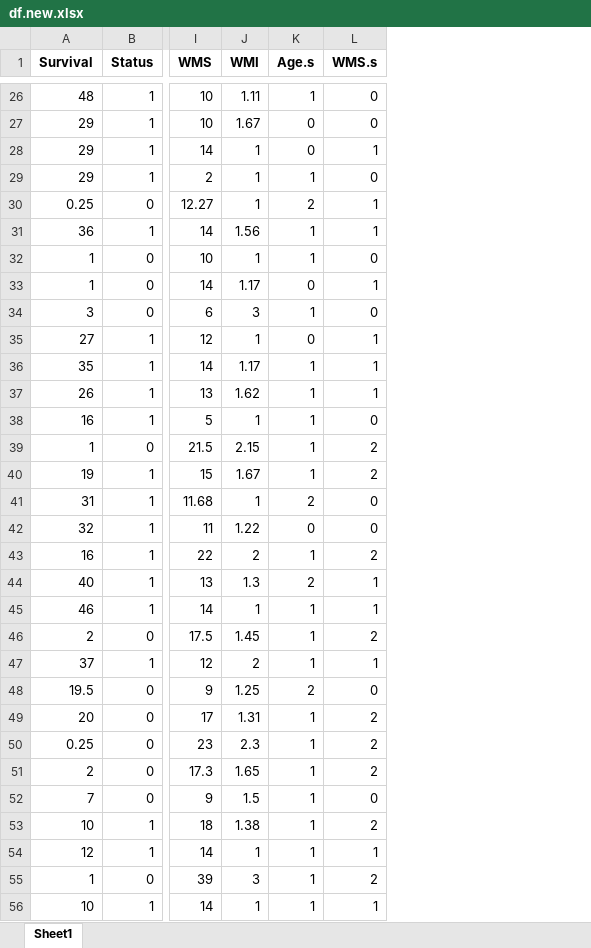
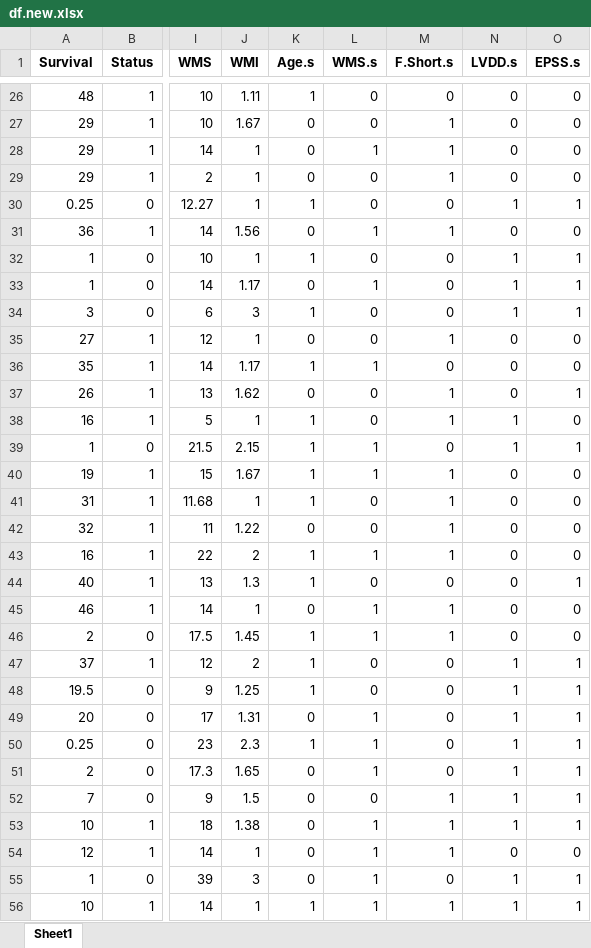
Before and after one commit to petepham/578project, an Excel workbook: df.new.xlsx, sheet Sheet1, drawn as a sheet; only a part is shown, gaps mark what is left out; values as stored, in another font and other column widths than the file's, no borders; the diff covers the shown part only; the diff names each change by its address in the sheet, - before the commit and + after, or states it on an @@ line.

```diff
--- a/df.new.xlsx (sheet Sheet1)
+++ b/df.new.xlsx (sheet Sheet1)
+column M (F.Short.s), rows 26-56: 0 | 1 | 1 | 1 | 0 | 1 | 0 | 0 | 0 | 1 | 0 | 1 | 1 | 0 | 1 | 1 | 1 | 1 | 0 | 1 | 1 | 0 | 0 | 0 | 0 | 0 | 1 | 1 | 1 | 0 | 1
+column N (LVDD.s), rows 26-56: 0 | 0 | 0 | 0 | 1 | 0 | 1 | 1 | 1 | 0 | 0 | 0 | 1 | 1 | 0 | 0 | 0 | 0 | 0 | 0 | 0 | 1 | 1 | 1 | 1 | 1 | 1 | 1 | 0 | 1 | 1
+column O (EPSS.s), rows 26-56: 0 | 0 | 0 | 0 | 1 | 0 | 1 | 1 | 1 | 0 | 0 | 1 | 0 | 1 | 0 | 0 | 0 | 0 | 1 | 0 | 0 | 1 | 1 | 1 | 1 | 1 | 1 | 1 | 0 | 1 | 1
-K29 (Age.s): 1
+K29 (Age.s): 0
-K30 (Age.s): 2
+K30 (Age.s): 1
-L30 (WMS.s): 1
+L30 (WMS.s): 0
-K31 (Age.s): 1
+K31 (Age.s): 0
-L35 (WMS.s): 1
+L35 (WMS.s): 0
-K37 (Age.s): 1
+K37 (Age.s): 0
-L37 (WMS.s): 1
+L37 (WMS.s): 0
-L39:L40 (WMS.s): 2
+L39:L40 (WMS.s): 1
-K41 (Age.s): 2
+K41 (Age.s): 1
-L43 (WMS.s): 2
+L43 (WMS.s): 1
-K44 (Age.s): 2
+K44 (Age.s): 1
-L44 (WMS.s): 1
+L44 (WMS.s): 0
-K45 (Age.s): 1
+K45 (Age.s): 0
-L46 (WMS.s): 2
+L46 (WMS.s): 1
-L47 (WMS.s): 1
+L47 (WMS.s): 0
-K48 (Age.s): 2
+K48 (Age.s): 1
-K49 (Age.s): 1
+K49 (Age.s): 0
-L49:L51 (WMS.s): 2
+L49:L51 (WMS.s): 1
-K51:K55 (Age.s): 1
+K51:K55 (Age.s): 0
-L53 (WMS.s): 2
+L53 (WMS.s): 1
-L55 (WMS.s): 2
+L55 (WMS.s): 1
```
Also changed, not shown: 114 edited cells elsewhere in this sheet, 2 other files.
